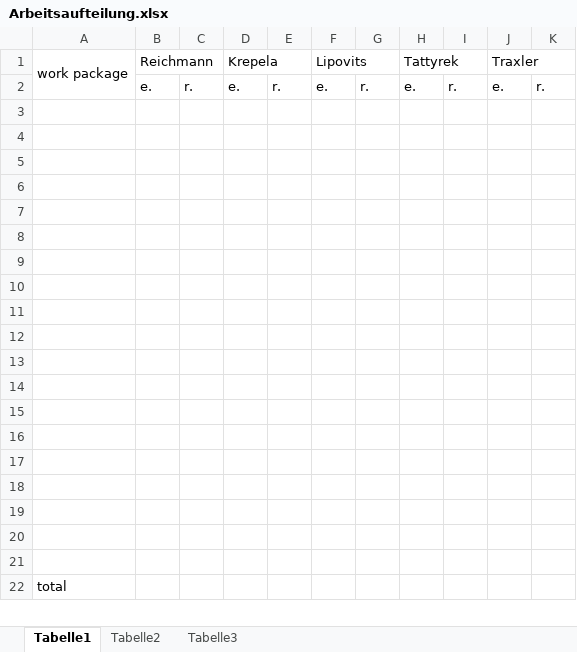
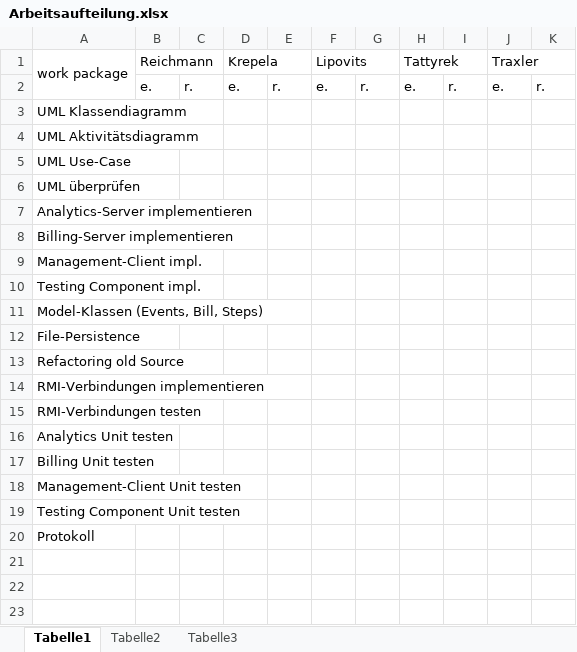
Before and after one commit to nanak/rmiAuction, an Excel workbook: Documents/Arbeitsaufteilung.xlsx, sheet Tabelle1, drawn as a sheet; only a part is shown; the shorter side is filled out with more unchanged rows; values as stored, in another font and other column widths than the file's, no cell formats; the diff names each change by its address in the sheet, - before the commit and + after, or states it on an @@ line.

Commit message:
Added responsibility for working packages

```diff
--- a/Documents/Arbeitsaufteilung.xlsx (sheet Tabelle1)
+++ b/Documents/Arbeitsaufteilung.xlsx (sheet Tabelle1)
-A3 (work package): (empty)
+A3 (work package): UML Klassendiagramm
-A4 (work package): (empty)
+A4 (work package): UML Aktivitätsdiagramm
-A5 (work package): (empty)
+A5 (work package): UML Use-Case
-A6 (work package): (empty)
+A6 (work package): UML überprüfen
-A7 (work package): (empty)
+A7 (work package): Analytics-Server implementieren
-A8 (work package): (empty)
+A8 (work package): Billing-Server implementieren
-A9 (work package): (empty)
+A9 (work package): Management-Client impl.
-A10 (work package): (empty)
+A10 (work package): Testing Component impl.
-A11 (work package): (empty)
+A11 (work package): Model-Klassen (Events, Bill, Steps)
-A12 (work package): (empty)
+A12 (work package): File-Persistence
-A13 (work package): (empty)
+A13 (work package): Refactoring old Source
-A14 (work package): (empty)
+A14 (work package): RMI-Verbindungen implementieren
-A15 (work package): (empty)
+A15 (work package): RMI-Verbindungen testen
-A16 (work package): (empty)
+A16 (work package): Analytics Unit testen
-A17 (work package): (empty)
+A17 (work package): Billing Unit testen
-A18 (work package): (empty)
+A18 (work package): Management-Client Unit testen
+row 19: Testing Component Unit testen
+row 20: Protokoll
```
Also changed, not shown: cell formats.
